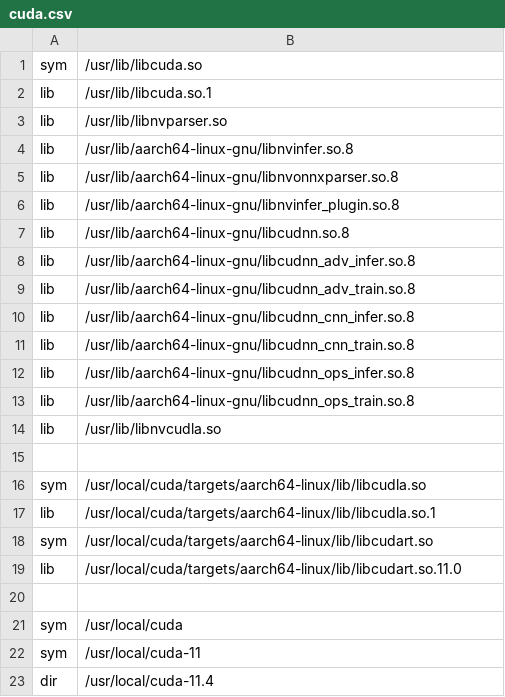
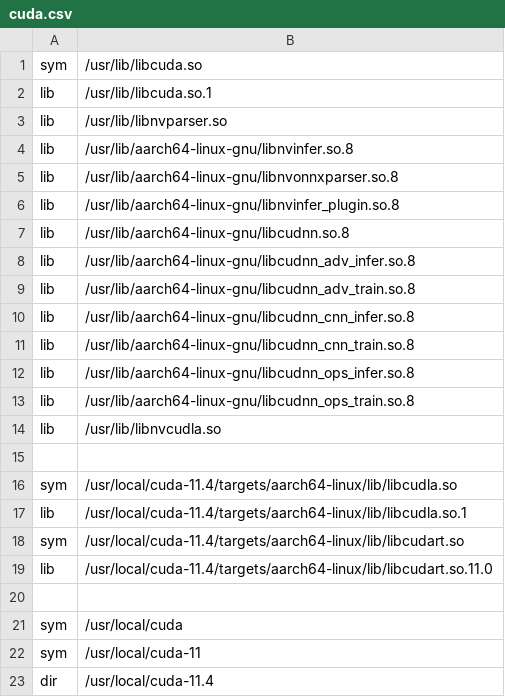
Before and after one commit to meghdeepj/nv_driveworks_demo, a CSV file: docker/run/cuda.csv, drawn as a sheet.

```diff
--- a/docker/run/cuda.csv
+++ b/docker/run/cuda.csv
@@ -15,6 +15,6 @@ lib, /usr/lib/libnvcudla.so
 
-sym, /usr/local/cuda/targets/aarch64-linux/lib/libcudla.so
-lib, /usr/local/cuda/targets/aarch64-linux/lib/libcudla.so.1
-sym, /usr/local/cuda/targets/aarch64-linux/lib/libcudart.so
-lib, /usr/local/cuda/targets/aarch64-linux/lib/libcudart.so.11.0
+sym, /usr/local/cuda-11.4/targets/aarch64-linux/lib/libcudla.so
+lib, /usr/local/cuda-11.4/targets/aarch64-linux/lib/libcudla.so.1
+sym, /usr/local/cuda-11.4/targets/aarch64-linux/lib/libcudart.so
+lib, /usr/local/cuda-11.4/targets/aarch64-linux/lib/libcudart.so.11.0
 
```
Also changed, not shown: docker/run/driveos.csv, 6 other files.
